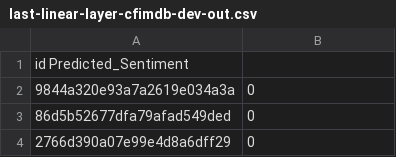
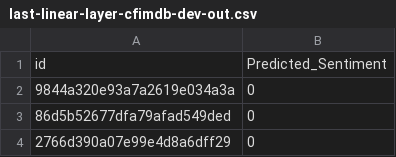
Before and after one commit to clapppp/nlp2026-final, a CSV file: predictions/last-linear-layer-cfimdb-dev-out.csv, drawn as a sheet; only a part is shown; removed rows and columns are numbered as before the commit, all else as after; the diff names each change by its address in the sheet, - before the commit and + after, or states it on an @@ line.

```diff
--- a/predictions/last-linear-layer-cfimdb-dev-out.csv
+++ b/predictions/last-linear-layer-cfimdb-dev-out.csv
-row 1: id Predicted_Sentiment
+row 1: id | Predicted_Sentiment
```
Also changed, not shown: predictions/full-model-cfimdb-dev-out.csv, predictions/full-model-cfimdb-test-out.csv, 18 other files.
